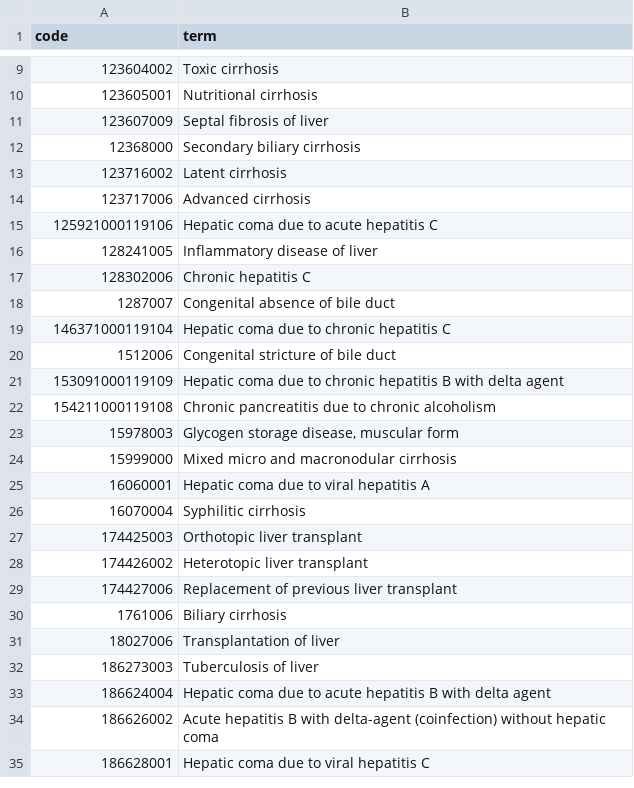
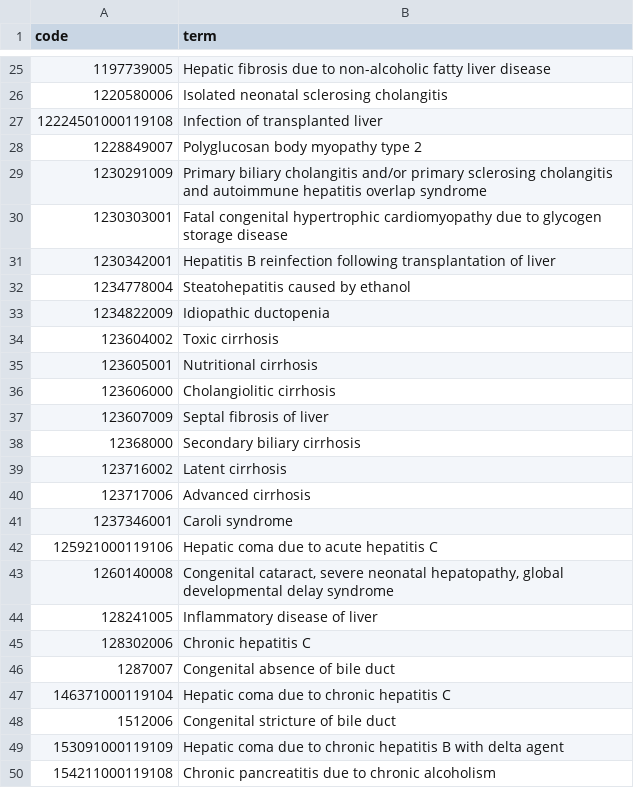
Before and after one commit to opensafely/comparative-booster-spring2023, a CSV file: codelists/primis-covid19-vacc-uptake-cld.csv, drawn as a sheet; only a part is shown, gaps mark what is left out; the shorter side is filled out with more unchanged rows; the diff covers the shown part only; the diff names each change by its address in the sheet, - before the commit and + after, or states it on an @@ line.

```diff
--- a/codelists/primis-covid19-vacc-uptake-cld.csv
+++ b/codelists/primis-covid19-vacc-uptake-cld.csv
+row 25: 1197739005 | Hepatic fibrosis due to non-alcoholic fatty liver disease
+row 26: 1220580006 | Isolated neonatal sclerosing cholangitis
+row 27: 12224501000119108 | Infection of transplanted liver
+row 28: 1228849007 | Polyglucosan body myopathy type 2
+row 29: 1230291009 | Primary biliary cholangitis and/or primary sclerosing cholangitis and autoimmune hepatitis overlap syndrome
+row 30: 1230303001 | Fatal congenital hypertrophic cardiomyopathy due to glycogen storage disease
+row 31: 1230342001 | Hepatitis B reinfection following transplantation of liver
+row 32: 1234778004 | Steatohepatitis caused by ethanol
+row 33: 1234822009 | Idiopathic ductopenia
+row 36: 123606000 | Cholangiolitic cirrhosis
+row 41: 1237346001 | Caroli syndrome
+row 43: 1260140008 | Congenital cataract, severe neonatal hepatopathy, global developmental delay syndrome
```
Also changed, not shown: 49 added rows, 4 removed rows and 1 edited cell elsewhere in this file, codelists/opensafely-midazolam-end-of-life.csv, codelists/primis-covid19-vacc-uptake-ckd15.csv, 38 other files.
